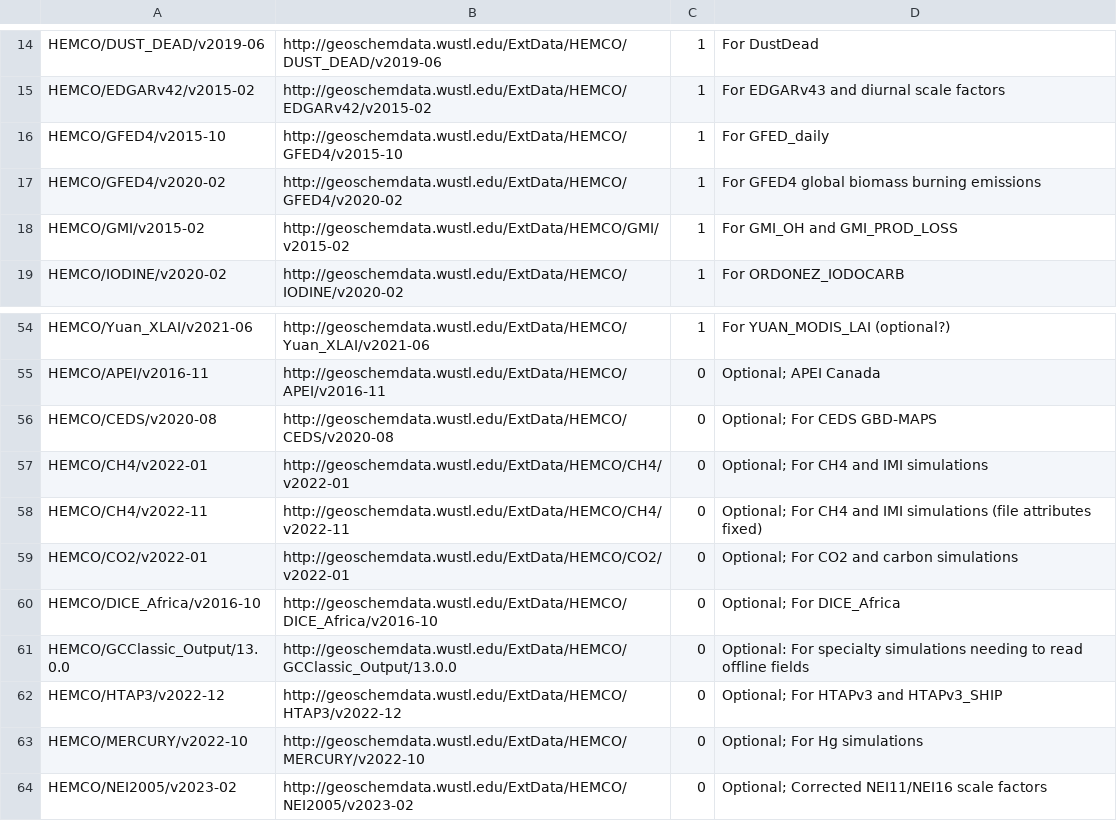
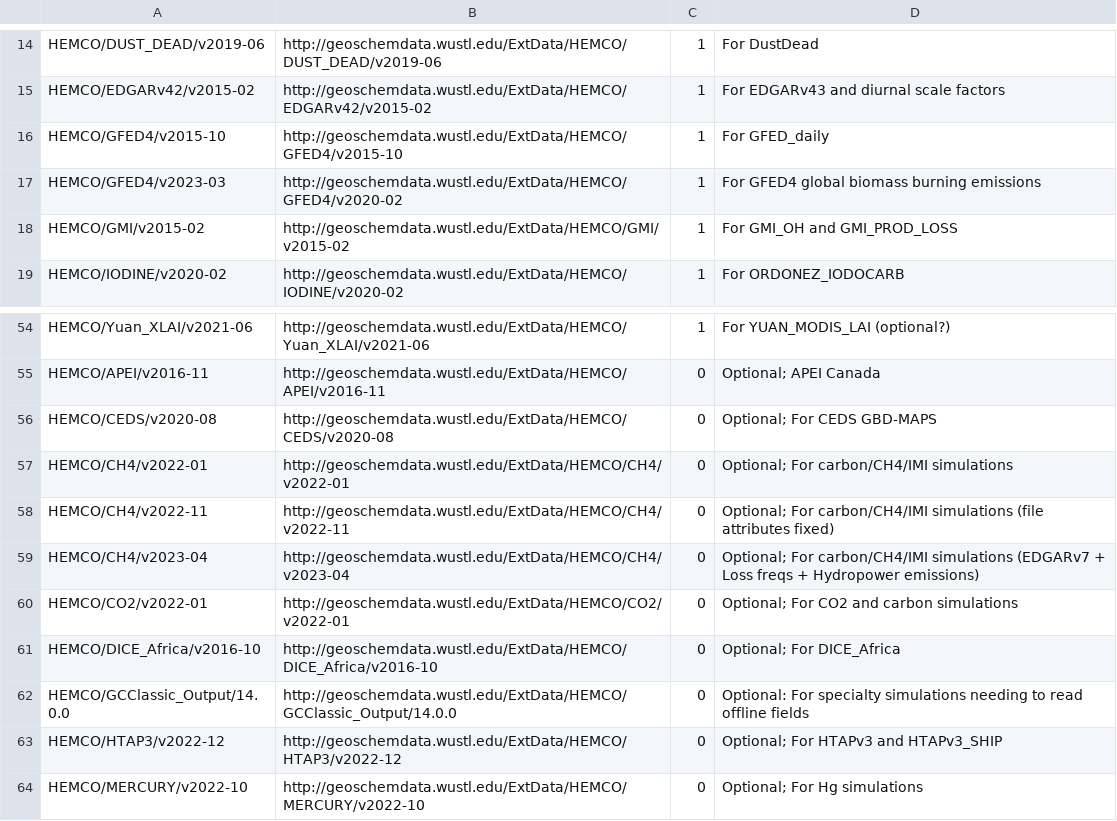
Before and after one commit to geoschem/input-data-catalogs, a CSV file: EmissionsInputs.csv, drawn as a sheet; only a part is shown, gaps mark what is left out; the shorter side is filled out with more unchanged rows.

Commit message:
Updated input data catalogs for GEOS-Chem 14.2.0
Signed-off-by: Bob Yantosca <yantosca@seas.harvard.edu>

```diff
--- a/EmissionsInputs.csv
+++ b/EmissionsInputs.csv
@@ -16,3 +16,3 @@ HEMCO/EDGARv42/v2015-02,http://geoschemdata.wustl.edu/ExtData/HEMCO/EDGARv42/v20
 HEMCO/GFED4/v2015-10,http://geoschemdata.wustl.edu/ExtData/HEMCO/GFED4/v2015-10,1,For GFED_daily
-HEMCO/GFED4/v2020-02,http://geoschemdata.wustl.edu/ExtData/HEMCO/GFED4/v2020-02,1,For GFED4 global biomass burning emissions
+HEMCO/GFED4/v2023-03,http://geoschemdata.wustl.edu/ExtData/HEMCO/GFED4/v2020-02,1,For GFED4 global biomass burning emissions
 HEMCO/GMI/v2015-02,http://geoschemdata.wustl.edu/ExtData/HEMCO/GMI/v2015-02,1,For GMI_OH and GMI_PROD_LOSS
@@ -56,7 +56,8 @@ HEMCO/APEI/v2016-11,http://geoschemdata.wustl.edu/ExtData/HEMCO/APEI/v2016-11,0,
 HEMCO/CEDS/v2020-08,http://geoschemdata.wustl.edu/ExtData/HEMCO/CEDS/v2020-08,0,Optional; For CEDS GBD-MAPS
-HEMCO/CH4/v2022-01,http://geoschemdata.wustl.edu/ExtData/HEMCO/CH4/v2022-01,0,Optional; For CH4 and IMI simulations
-HEMCO/CH4/v2022-11,http://geoschemdata.wustl.edu/ExtData/HEMCO/CH4/v2022-11,0,Optional; For CH4 and IMI simulations (file attributes fixed)
+HEMCO/CH4/v2022-01,http://geoschemdata.wustl.edu/ExtData/HEMCO/CH4/v2022-01,0,Optional; For carbon/CH4/IMI simulations
+HEMCO/CH4/v2022-11,http://geoschemdata.wustl.edu/ExtData/HEMCO/CH4/v2022-11,0,Optional; For carbon/CH4/IMI simulations (file attributes fixed)
+HEMCO/CH4/v2023-04,http://geoschemdata.wustl.edu/ExtData/HEMCO/CH4/v2023-04,0,Optional; For carbon/CH4/IMI simulations (EDGARv7 + Loss freqs + Hydropower emissions)
 HEMCO/CO2/v2022-01,http://geoschemdata.wustl.edu/ExtData/HEMCO/CO2/v2022-01,0,Optional; For CO2 and carbon simulations
 HEMCO/DICE_Africa/v2016-10,http://geoschemdata.wustl.edu/ExtData/HEMCO/DICE_Africa/v2016-10,0,Optional; For DICE_Africa
-HEMCO/GCClassic_Output/13.0.0,http://geoschemdata.wustl.edu/ExtData/HEMCO/GCClassic_Output/13.0.0,0,Optional: For specialty simulations needing to read offline fields
+HEMCO/GCClassic_Output/14.0.0,http://geoschemdata.wustl.edu/ExtData/HEMCO/GCClassic_Output/14.0.0,0,Optional: For specialty simulations needing to read offline fields
 HEMCO/HTAP3/v2022-12,http://geoschemdata.wustl.edu/ExtData/HEMCO/HTAP3/v2022-12,0,Optional; For HTAPv3 and HTAPv3_SHIP
```
Also changed, not shown: 1 other file.
